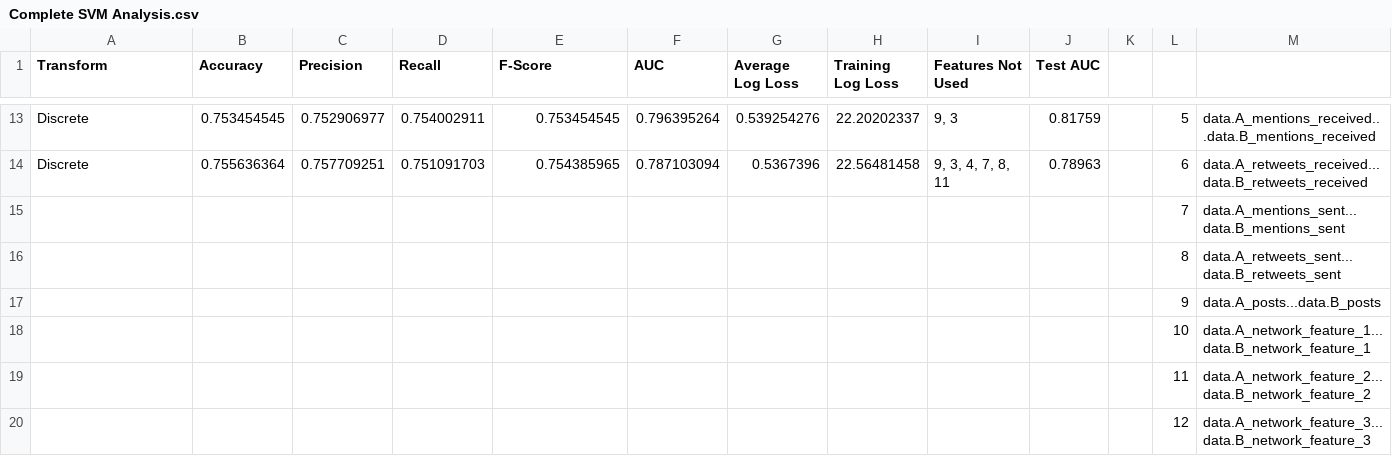
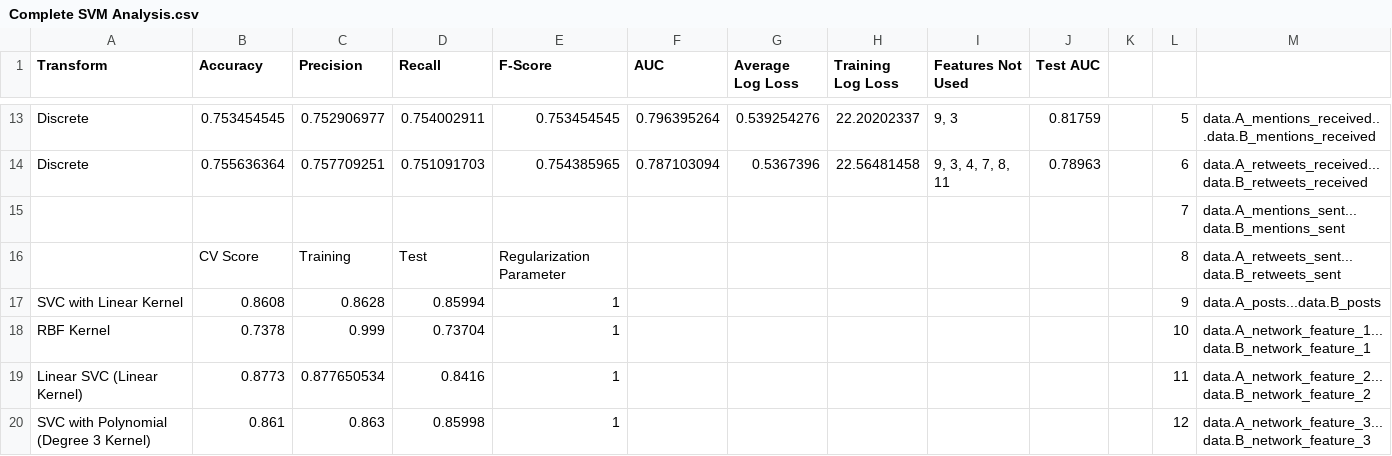
Before and after one commit to akshaymehra24/who-is-more-influential, a CSV file: SVM/Complete SVM Analysis.csv, drawn as a sheet; only a part is shown, gaps mark what is left out.

Commit message:
SVM Analysis and Plots
SVM Analysis and Plots

```diff
--- a/SVM/Complete SVM Analysis.csv
+++ b/SVM/Complete SVM Analysis.csv
@@ -15,6 +15,6 @@ Discrete,0.755636364,0.757709251,0.751091703,0.754385965,0.787103094,0.5367396,2
 ,,,,,,,,,,,7,data.A_mentions_sent...data.B_mentions_sent
-,,,,,,,,,,,8,data.A_retweets_sent...data.B_retweets_sent
-,,,,,,,,,,,9,data.A_posts...data.B_posts
-,,,,,,,,,,,10,data.A_network_feature_1...data.B_network_feature_1
-,,,,,,,,,,,11,data.A_network_feature_2...data.B_network_feature_2
-,,,,,,,,,,,12,data.A_network_feature_3...data.B_network_feature_3
+,CV Score,Training,Test,Regularization Parameter,,,,,,,8,data.A_retweets_sent...data.B_retweets_sent
+SVC with Linear Kernel,0.8608,0.8628,0.85994,1,,,,,,,9,data.A_posts...data.B_posts
+RBF Kernel,0.7378,0.999,0.73704,1,,,,,,,10,data.A_network_feature_1...data.B_network_feature_1
+Linear SVC (Linear Kernel),0.8773,0.877650534,0.8416,1,,,,,,,11,data.A_network_feature_2...data.B_network_feature_2
+SVC with Polynomial (Degree 3 Kernel),0.861,0.863,0.85998,1,,,,,,,12,data.A_network_feature_3...data.B_network_feature_3
```
Also changed, not shown: 5 other files.
